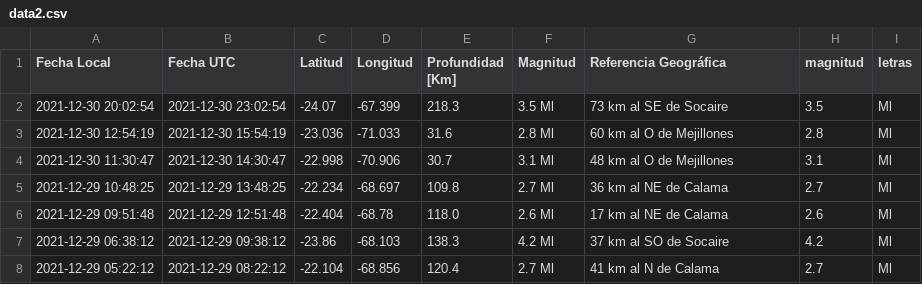
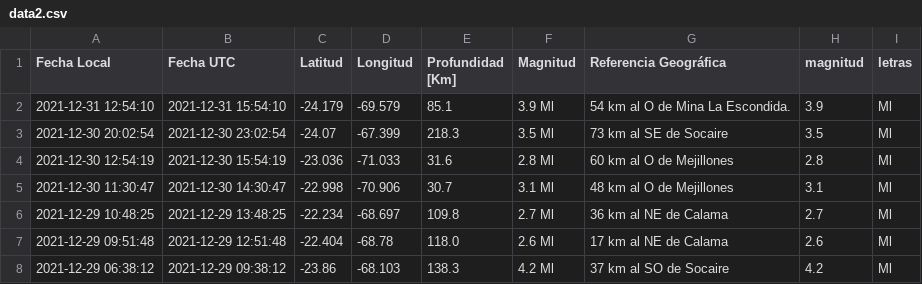
Before and after one commit to brunooviedo/sismos, a CSV file: data2.csv, drawn as a sheet; only a part is shown; the shorter side is filled out with more unchanged rows; the diff names each change by its address in the sheet, - before the commit and + after, or states it on an @@ line.

```diff
--- a/data2.csv
+++ b/data2.csv
+row 2: 2021-12-31 12:54:10 | 2021-12-31 15:54:10 | -24.179 | -69.579 | 85.1 | 3.9 Ml | 54 km al O de Mina La Escondida. | 3.9 | Ml
```
Also changed, not shown: data.csv.
